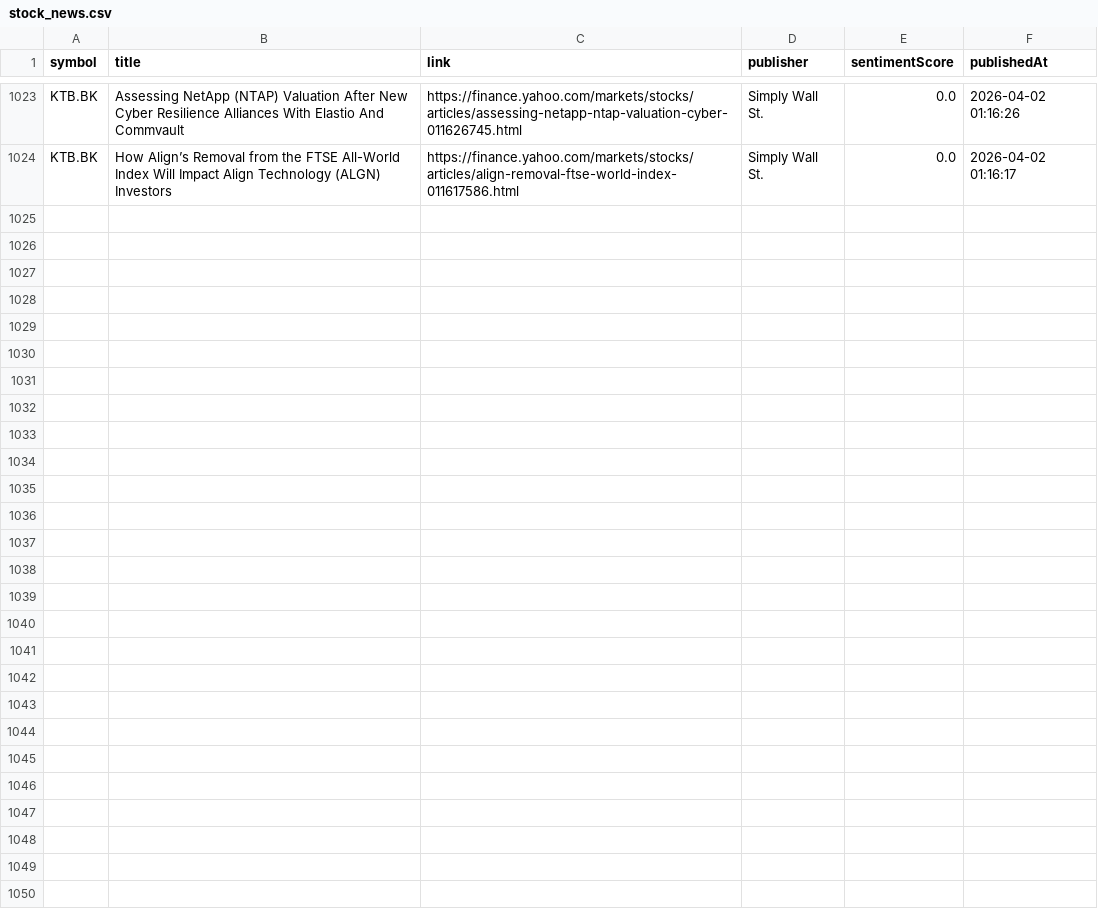
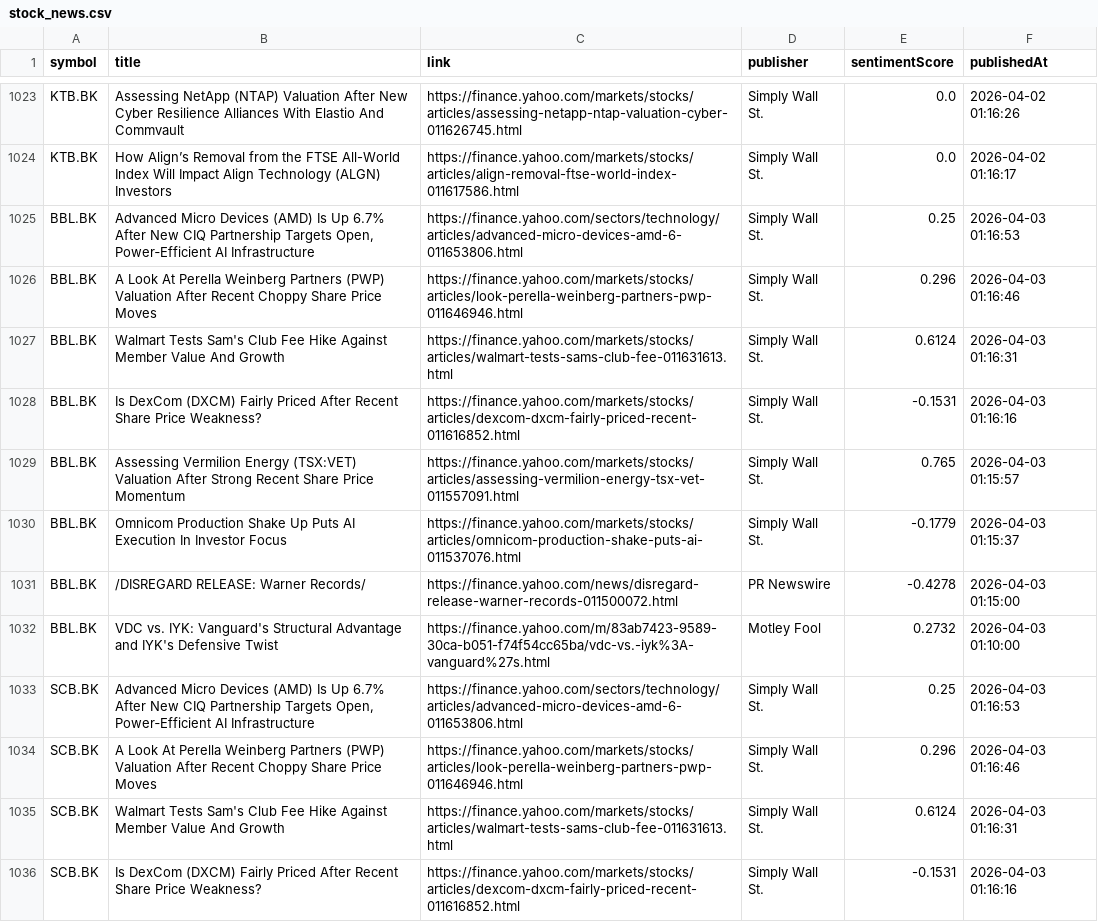
Before and after one commit to Narinthon-B/Finance-market, a CSV file: files/stock_news.csv, drawn as a sheet; only a part is shown, gaps mark what is left out; the diff covers the shown part only.

```diff
--- a/files/stock_news.csv
+++ b/files/stock_news.csv
@@ -1024 +1024,13 @@ KTB.BK,Assessing NetApp (NTAP) Valuation After New Cyber Resilience Alliances Wi
 KTB.BK,How Align’s Removal from the FTSE All-World Index Will Impact Align Technology (ALGN) Investors,https://finance.yahoo.com/markets/stocks/articles/align-removal-ftse-world-index-011617586.html,Simply Wall St.,0.0,2026-04-02 01:16:17
+BBL.BK,"Advanced Micro Devices (AMD) Is Up 6.7% After New CIQ Partnership Targets Open, Power‑Efficient AI Infrastructure",https://finance.yahoo.com/sectors/technology/articles/advanced-micro-devices-amd-6-011653806.html,Simply Wall St.,0.25,2026-04-03 01:16:53
+BBL.BK,A Look At Perella Weinberg Partners (PWP) Valuation After Recent Choppy Share Price Moves,https://finance.yahoo.com/markets/stocks/articles/look-perella-weinberg-partners-pwp-011646946.html,Simply Wall St.,0.296,2026-04-03 01:16:46
+BBL.BK,Walmart Tests Sam's Club Fee Hike Against Member Value And Growth,https://finance.yahoo.com/markets/stocks/articles/walmart-tests-sams-club-fee-011631613.html,Simply Wall St.,0.6124,2026-04-03 01:16:31
+BBL.BK,Is DexCom (DXCM) Fairly Priced After Recent Share Price Weakness?,https://finance.yahoo.com/markets/stocks/articles/dexcom-dxcm-fairly-priced-recent-011616852.html,Simply Wall St.,-0.1531,2026-04-03 01:16:16
+BBL.BK,Assessing Vermilion Energy (TSX:VET) Valuation After Strong Recent Share Price Momentum,https://finance.yahoo.com/markets/stocks/articles/assessing-vermilion-energy-tsx-vet-011557091.html,Simply Wall St.,0.765,2026-04-03 01:15:57
+BBL.BK,Omnicom Production Shake Up Puts AI Execution In Investor Focus,https://finance.yahoo.com/markets/stocks/articles/omnicom-production-shake-puts-ai-011537076.html,Simply Wall St.,-0.1779,2026-04-03 01:15:37
+BBL.BK,/DISREGARD RELEASE: Warner Records/,https://finance.yahoo.com/news/disregard-release-warner-records-011500072.html,PR Newswire,-0.4278,2026-04-03 01:15:00
+BBL.BK,VDC vs. IYK: Vanguard's Structural Advantage and IYK's Defensive Twist,https://finance.yahoo.com/m/83ab7423-9589-30ca-b051-f74f54cc65ba/vdc-vs.-iyk%3A-vanguard%27s.html,Motley Fool,0.2732,2026-04-03 01:10:00
+SCB.BK,"Advanced Micro Devices (AMD) Is Up 6.7% After New CIQ Partnership Targets Open, Power‑Efficient AI Infrastructure",https://finance.yahoo.com/sectors/technology/articles/advanced-micro-devices-amd-6-011653806.html,Simply Wall St.,0.25,2026-04-03 01:16:53
+SCB.BK,A Look At Perella Weinberg Partners (PWP) Valuation After Recent Choppy Share Price Moves,https://finance.yahoo.com/markets/stocks/articles/look-perella-weinberg-partners-pwp-011646946.html,Simply Wall St.,0.296,2026-04-03 01:16:46
+SCB.BK,Walmart Tests Sam's Club Fee Hike Against Member Value And Growth,https://finance.yahoo.com/markets/stocks/articles/walmart-tests-sams-club-fee-011631613.html,Simply Wall St.,0.6124,2026-04-03 01:16:31
+SCB.BK,Is DexCom (DXCM) Fairly Priced After Recent Share Price Weakness?,https://finance.yahoo.com/markets/stocks/articles/dexcom-dxcm-fairly-priced-recent-011616852.html,Simply Wall St.,-0.1531,2026-04-03 01:16:16
```
Also changed, not shown: 12 added rows elsewhere in this file, files/stock_prices.csv.
